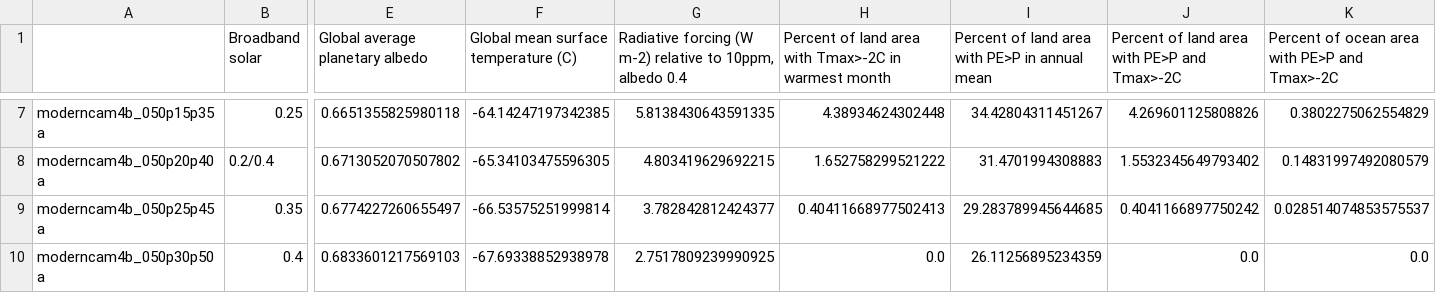
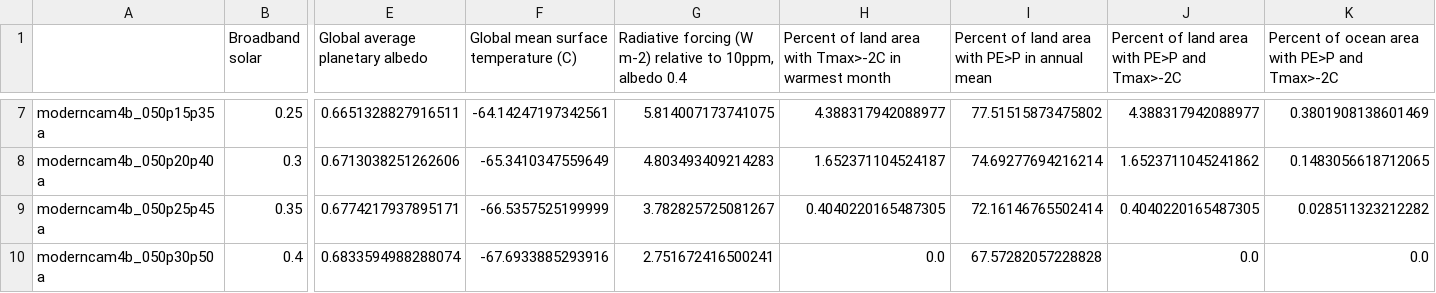
Before and after one commit to aswann/Snowball, a CSV file: JGRfigures/merged_table.csv, drawn as a sheet; only a part is shown, gaps mark what is left out; the diff covers the shown part only; the diff names each change by its address in the sheet, - before the commit and + after, or states it on an @@ line.

```diff
--- a/JGRfigures/merged_table.csv
+++ b/JGRfigures/merged_table.csv
-E7 (Global average planetary albedo): 0.6651355825980118
+E7 (Global average planetary albedo): 0.6651328827916511
-F7: -64.14247197342385
+F7: -64.14247197342561
-G7: 5.8138430643591335
+G7: 5.814007173741075
-H7: 4.38934624302448
+H7: 4.388317942088977
-I7: 34.42804311451267
+I7: 77.51515873475802
-J7: 4.269601125808826
+J7: 4.388317942088977
-K7: 0.3802275062554829
+K7: 0.3801908138601469
-B8 (Broadband solar): 0.2/0.4
+B8 (Broadband solar): 0.3
-E8 (Global average planetary albedo): 0.6713052070507802
+E8 (Global average planetary albedo): 0.6713038251262606
-F8: -65.34103475596305
+F8: -65.3410347559649
-G8: 4.803419629692215
+G8: 4.803493409214283
-H8: 1.652758299521222
+H8: 1.652371104524187
-I8: 31.4701994308883
+I8: 74.69277694216214
-J8: 1.5532345649793402
+J8: 1.6523711045241862
-K8: 0.14831997492080579
+K8: 0.1483056618712065
-E9 (Global average planetary albedo): 0.6774227260655497
+E9 (Global average planetary albedo): 0.6774217937895171
-F9: -66.53575251999814
+F9: -66.5357525199999
-G9: 3.782842812424377
+G9: 3.782825725081267
-H9: 0.40411668977502413
+H9: 0.4040220165487305
-I9: 29.283789945644685
+I9: 72.16146765502414
-J9: 0.4041166897750242
+J9: 0.4040220165487305
-K9: 0.028514074853575537
+K9: 0.028511323212282
-E10 (Global average planetary albedo): 0.6833601217569103
+E10 (Global average planetary albedo): 0.6833594988288074
-F10: -67.69338852938978
+F10: -67.6933885293916
-G10: 2.7517809239990925
+G10: 2.751672416500241
-I10: 26.11256895234359
+I10: 67.57282057228828
```
Also changed, not shown: 58 edited cells elsewhere in this file, JGRfigures/GMST_column.csv, JGRfigures/dry_land_percent_column.csv, 35 other files.
